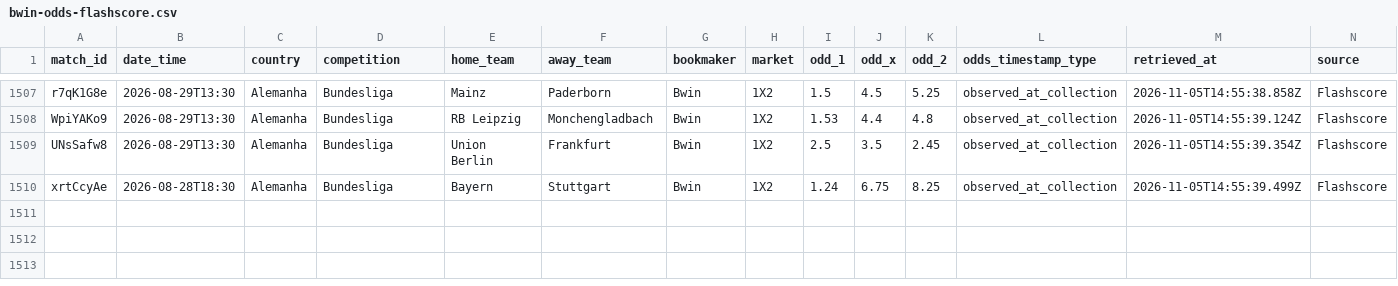
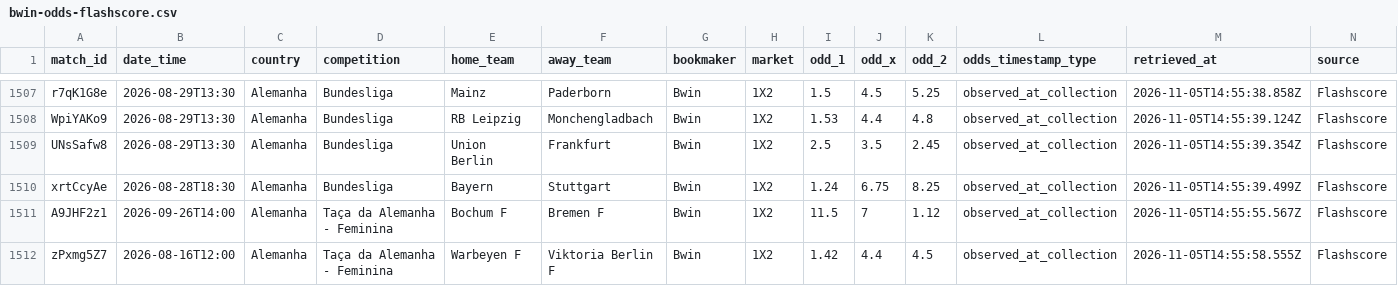
Before and after one commit to markyto34/simuladorfutebol, a CSV file: data/bwin-odds-flashscore.csv, drawn as a sheet; only a part is shown, gaps mark what is left out; rows hold the shown columns only; the diff names each change by its address in the sheet, - before the commit and + after, or states it on an @@ line.

```diff
--- a/data/bwin-odds-flashscore.csv
+++ b/data/bwin-odds-flashscore.csv
+row 1511: A9JHF2z1 | 2026-09-26T14:00 | Alemanha | Taça da Alemanha - Feminina | Bochum F | Bremen F | Bwin | 1X2 | 11.5 | 7 | 1.12 | observed_at_collection | 2026-11-05T14:55:55.567Z | Flashscore
+row 1512: zPxmg5Z7 | 2026-08-16T12:00 | Alemanha | Taça da Alemanha - Feminina | Warbeyen F | Viktoria Berlin F | Bwin | 1X2 | 1.42 | 4.4 | 4.5 | observed_at_collection | 2026-11-05T14:55:58.555Z | Flashscore
```
